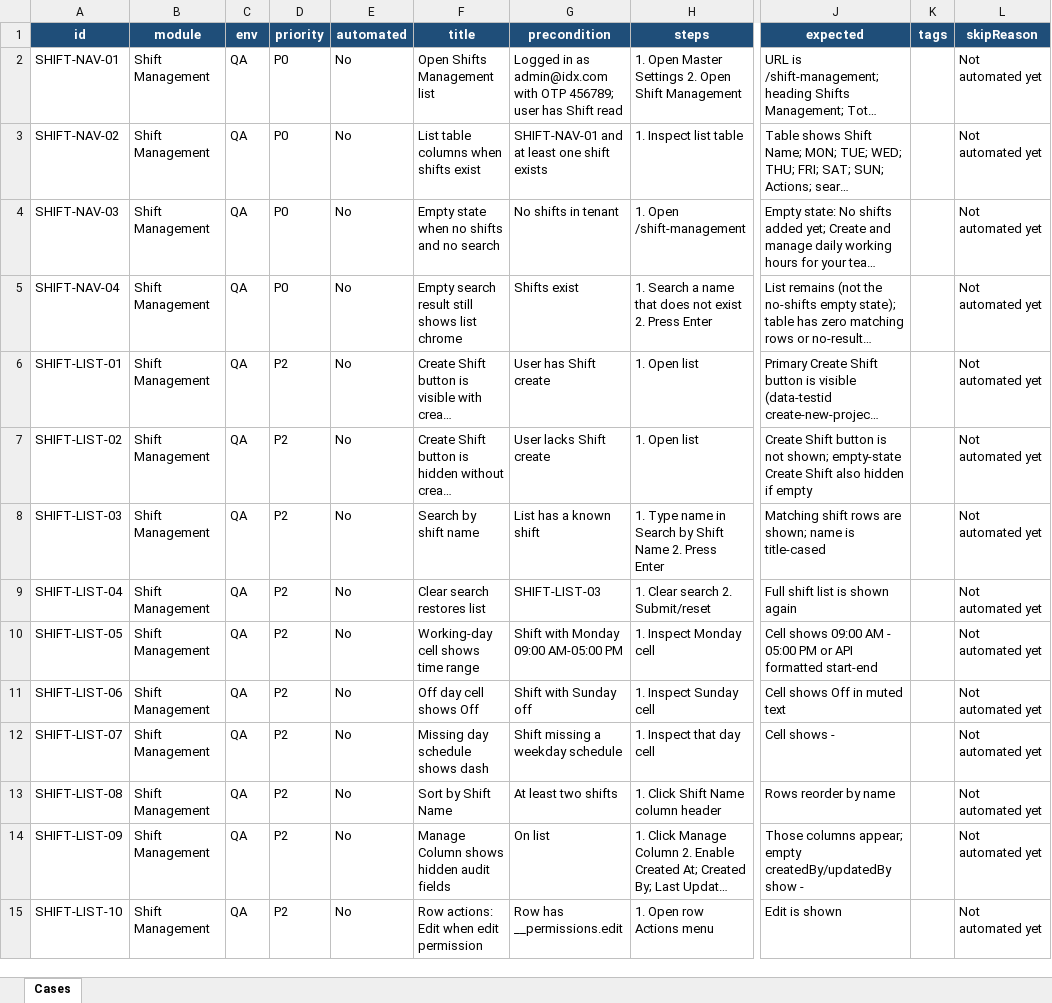
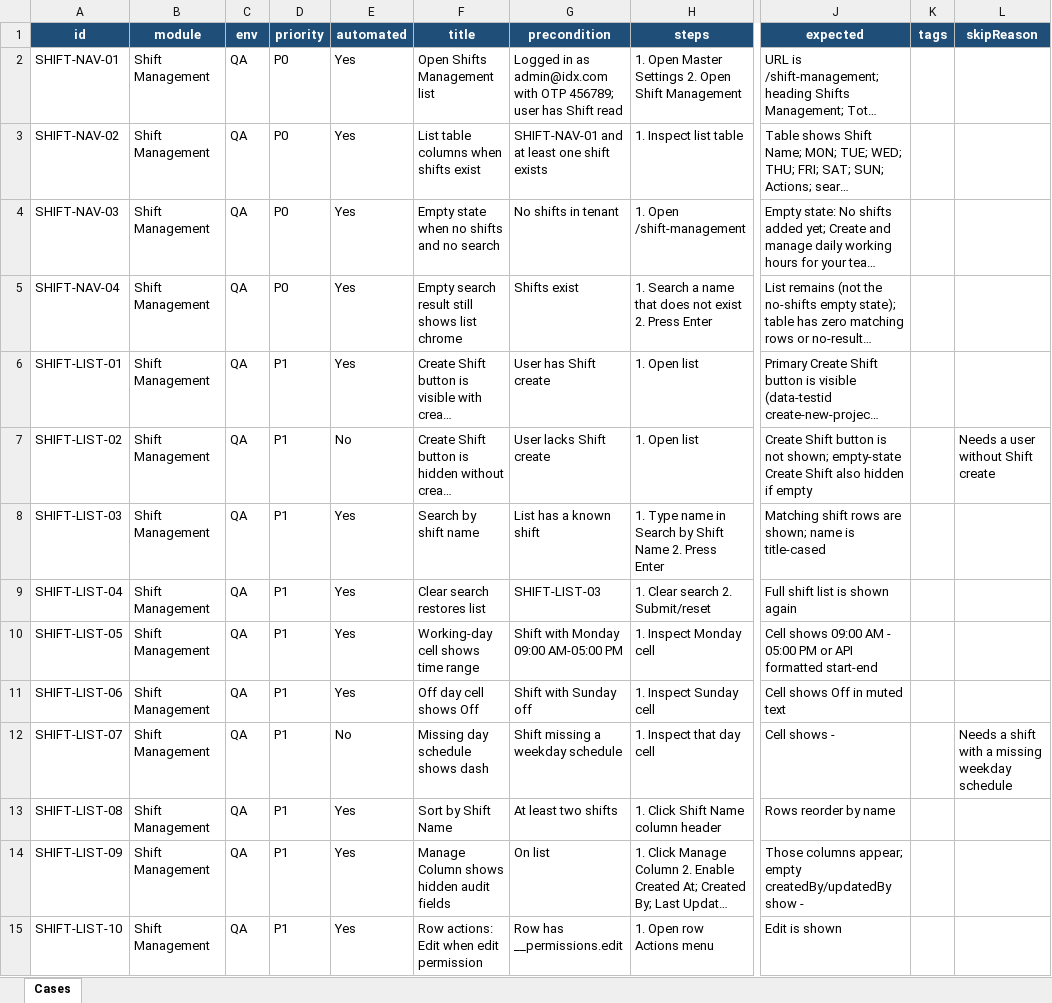
Before and after one commit to adityajaiswal-creator/Justo-Automation, an Excel workbook: e2e/data/catalogs/shift-management.xlsx, sheet Cases, drawn as a sheet; only a part is shown, gaps mark what is left out; long unchanged cells end in …; values as stored, in another font and other column widths than the file's, no borders; conditional formats not drawn; the diff covers the shown part only; the diff names each change by its address in the sheet, - before the commit and + after, or states it on an @@ line.

Commit message:
Enhance testing framework with new shift and RBAC management features
- Added new test commands for shift management and RBAC role creation in package.json.
- Updated README.md to include instructions for new test commands and CI configurations.
- Introduced new page objects and handlers for managing shifts and RBAC roles, improving test organization and maintainability.
- Enhanced existing test cases to automate RBAC role creation and shift management scenarios.
- Increased timeout for GitHub Actions E2E job to accommodate longer test execution times.
- Updated JSON test data to reflect new automated test cases and adjusted priority levels for better test management.

```diff
--- a/e2e/data/catalogs/shift-management.xlsx (sheet Cases)
+++ b/e2e/data/catalogs/shift-management.xlsx (sheet Cases)
-E2:E6 (automated): No
+E2:E6 (automated): Yes
-L2:L6 (skipReason): Not automated yet
+L2:L6 (skipReason): (empty)
-D6:D15 (priority): P2
+D6:D15 (priority): P1
-L7 (skipReason): Not automated yet
+L7 (skipReason): Needs a user without Shift create
-E8:E11 (automated): No
+E8:E11 (automated): Yes
-L8:L11 (skipReason): Not automated yet
+L8:L11 (skipReason): (empty)
-L12 (skipReason): Not automated yet
+L12 (skipReason): Needs a shift with a missing weekday schedule
-E13:E15 (automated): No
+E13:E15 (automated): Yes
-L13:L15 (skipReason): Not automated yet
+L13:L15 (skipReason): (empty)
```
Also changed, not shown: 123 edited cells elsewhere in this sheet, e2e/data/catalogs/login.xlsx, e2e/data/catalogs/rbac-create-role.xlsx, 21 other files.
